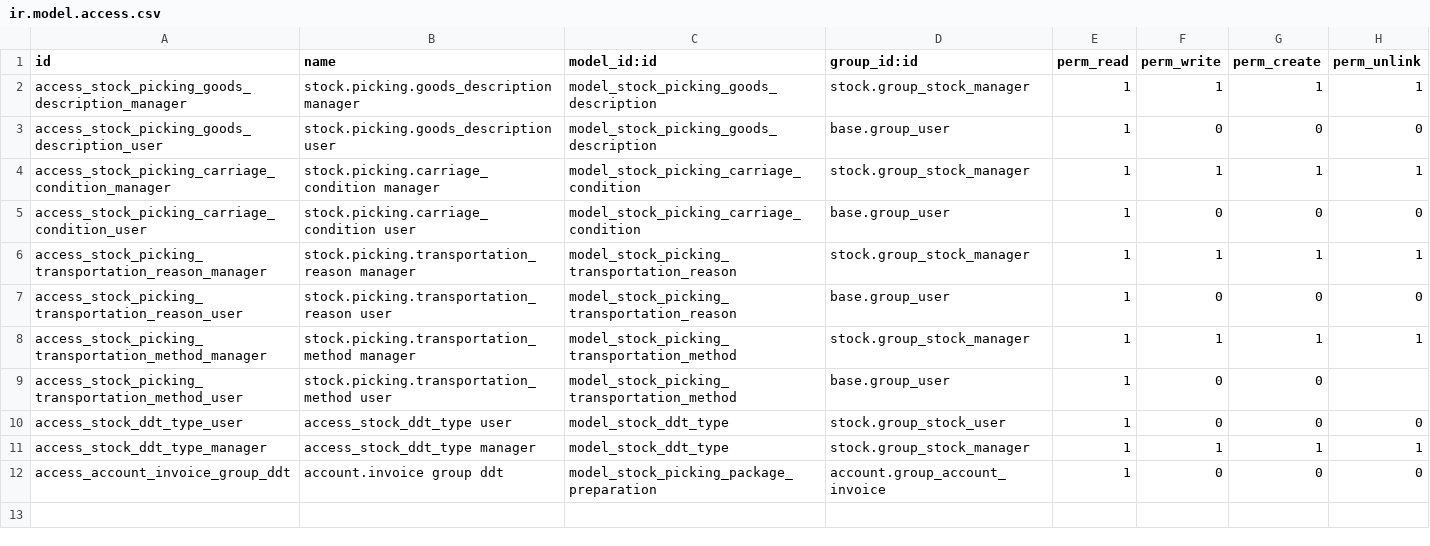
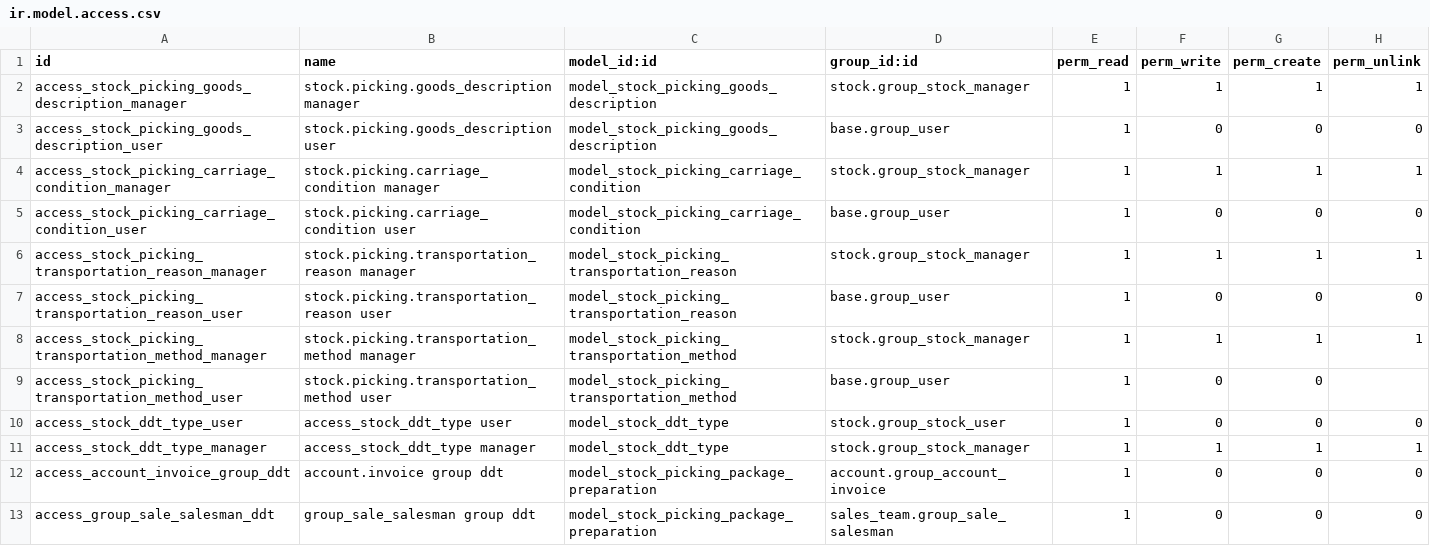
Before and after one commit to OCA/l10n-italy, a CSV file: l10n_it_ddt/security/ir.model.access.csv, drawn as a sheet.

Commit message:
FIX l10n_it_ddt accessing to DDT "User: Own Documents Only"
Steps:

 - Install l10n_it_ddt
 - Create a user with "User: Own Documents Only"
 - With the new user, create a sale order

Get access error

```diff
--- a/l10n_it_ddt/security/ir.model.access.csv
+++ b/l10n_it_ddt/security/ir.model.access.csv
@@ -12 +12,2 @@ access_stock_ddt_type_manager,access_stock_ddt_type manager,model_stock_ddt_type
 access_account_invoice_group_ddt,account.invoice group ddt,model_stock_picking_package_preparation,account.group_account_invoice,1,0,0,0
+access_group_sale_salesman_ddt,group_sale_salesman group ddt,model_stock_picking_package_preparation,sales_team.group_sale_salesman,1,0,0,0
```
